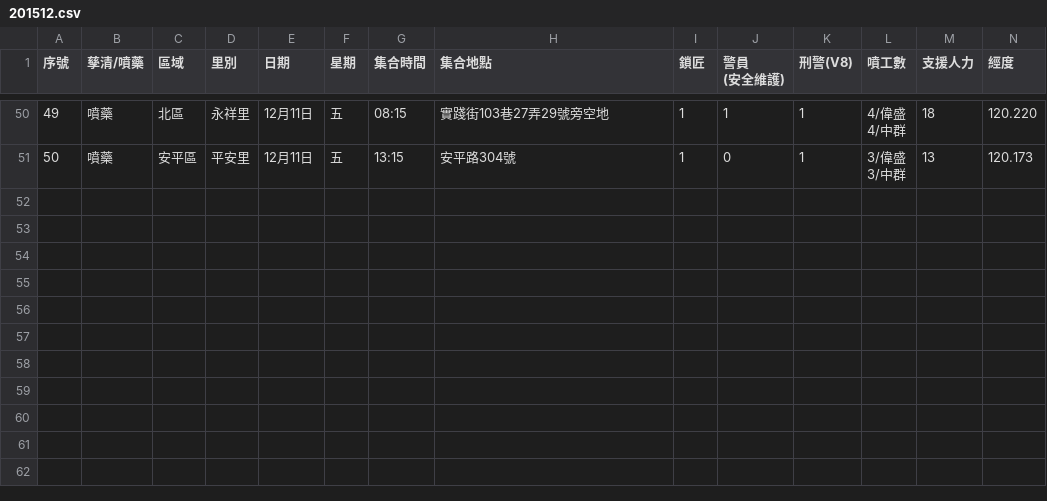
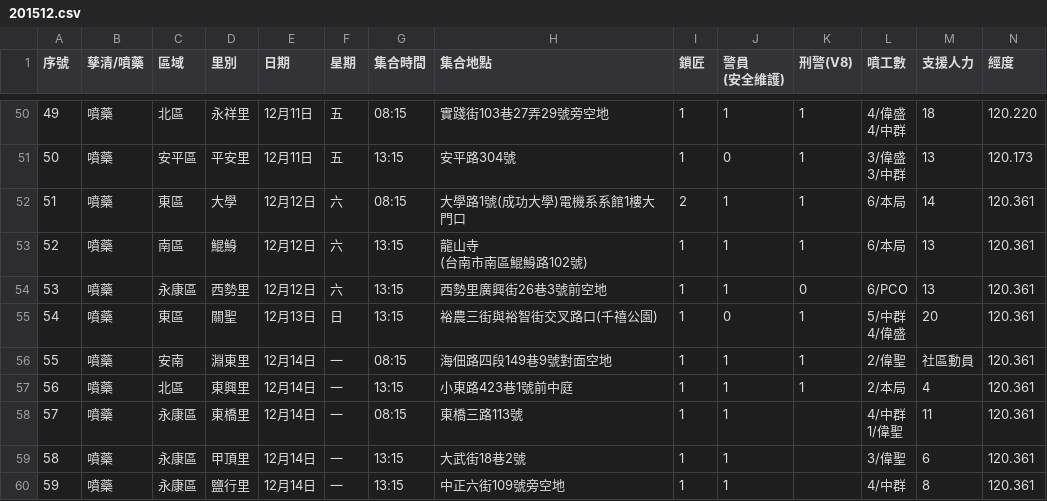
Before and after one commit to kiang/TainanDengueMap, a CSV file: chemical/raw/201512.csv, drawn as a sheet; only a part is shown, gaps mark what is left out; rows hold the shown columns only; ↵ is a line break in a cell; the diff names each change by its address in the sheet, - before the commit and + after, or states it on an @@ line.

```diff
--- a/chemical/raw/201512.csv
+++ b/chemical/raw/201512.csv
+row 52: 51 | 噴藥 | 東區 | 大學 | 12月12日 | 六 | 08:15 | 大學路1號(成功大學)電機系系館1樓大門口 | 2 | 1 | 1 | 6/本局 | 14 | 120.361
+row 53: 52 | 噴藥 | 南區 | 鯤鯓 | 12月12日 | 六 | 13:15 | 龍山寺 ↵ (台南市南區鯤鯓路102號) | 1 | 1 | 1 | 6/本局 | 13 | 120.361
+row 54: 53 | 噴藥 | 永康區 | 西勢里 | 12月12日 | 六 | 13:15 | 西勢里廣興街26巷3號前空地 | 1 | 1 | 0 | 6/PCO | 13 | 120.361
+row 55: 54 | 噴藥 | 東區 | 關聖 | 12月13日 | 日 | 13:15 | 裕農三街與裕智街交叉路口(千禧公園) | 1 | 0 | 1 | 5/中群 ↵ 4/偉盛 | 20 | 120.361
+row 56: 55 | 噴藥 | 安南 | 淵東里 | 12月14日 | 一 | 08:15 | 海佃路四段149巷9號對面空地 | 1 | 1 | 1 | 2/偉聖 | 社區動員 | 120.361
+row 57: 56 | 噴藥 | 北區 | 東興里 | 12月14日 | 一 | 13:15 | 小東路423巷1號前中庭 | 1 | 1 | 1 | 2/本局 | 4 | 120.361
+row 58: 57 | 噴藥 | 永康區 | 東橋里 | 12月14日 | 一 | 08:15 | 東橋三路113號 | 1 | 1 |  | 4/中群 ↵ 1/偉聖 | 11 | 120.361
+row 59: 58 | 噴藥 | 永康區 | 甲頂里 | 12月14日 | 一 | 13:15 | 大武街18巷2號 | 1 | 1 |  | 3/偉聖 | 6 | 120.361
+row 60: 59 | 噴藥 | 永康區 | 鹽行里 | 12月14日 | 一 | 13:15 | 中正六街109號旁空地 | 1 | 1 |  | 4/中群 | 8 | 120.361
```
Also changed, not shown: cdc/cunli_rate.csv, 6 other files.
